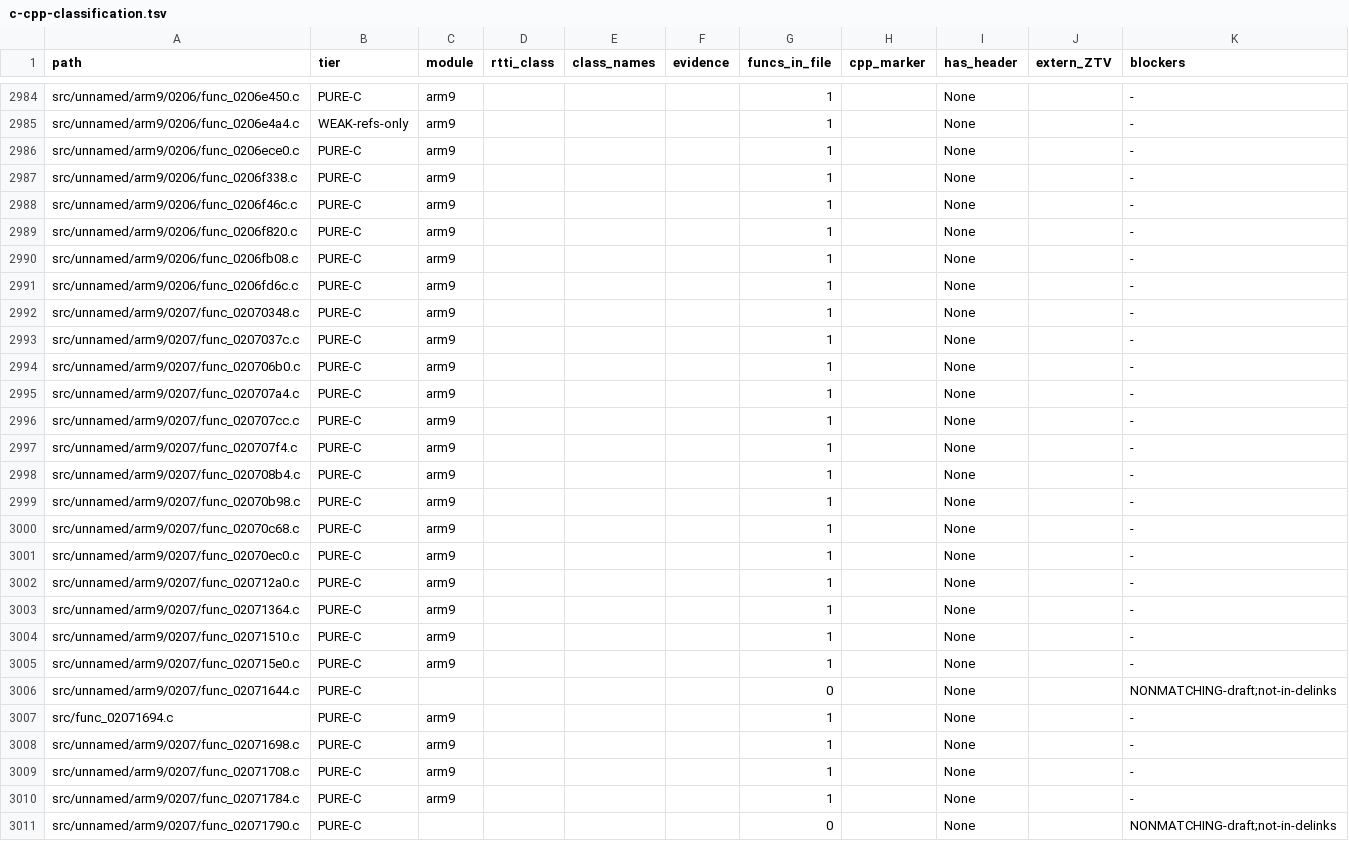
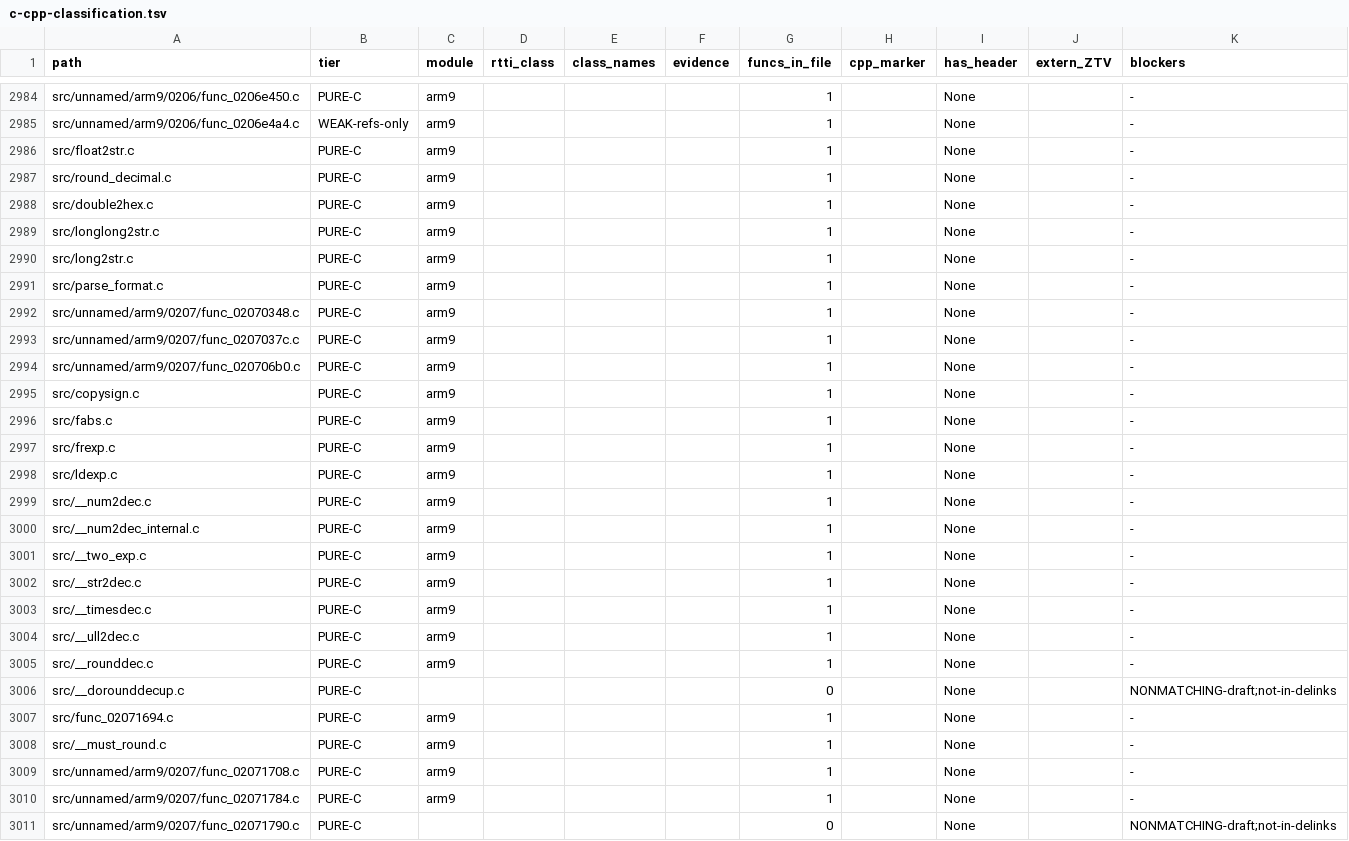
Before and after one commit to Alberto12345678999/sm64ds-decomp, a TSV file: notes/data/c-cpp-classification.tsv, drawn as a sheet; only a part is shown, gaps mark what is left out.

```diff
--- a/notes/data/c-cpp-classification.tsv
+++ b/notes/data/c-cpp-classification.tsv
@@ -2985,8 +2985,8 @@ src/unnamed/arm9/0206/func_0206e450.c	PURE-C	arm9				1		None		-
 src/unnamed/arm9/0206/func_0206e4a4.c	WEAK-refs-only	arm9				1		None		-
-src/unnamed/arm9/0206/func_0206ece0.c	PURE-C	arm9				1		None		-
-src/unnamed/arm9/0206/func_0206f338.c	PURE-C	arm9				1		None		-
-src/unnamed/arm9/0206/func_0206f46c.c	PURE-C	arm9				1		None		-
-src/unnamed/arm9/0206/func_0206f820.c	PURE-C	arm9				1		None		-
-src/unnamed/arm9/0206/func_0206fb08.c	PURE-C	arm9				1		None		-
-src/unnamed/arm9/0206/func_0206fd6c.c	PURE-C	arm9				1		None		-
+src/float2str.c	PURE-C	arm9				1		None		-
+src/round_decimal.c	PURE-C	arm9				1		None		-
+src/double2hex.c	PURE-C	arm9				1		None		-
+src/longlong2str.c	PURE-C	arm9				1		None		-
+src/long2str.c	PURE-C	arm9				1		None		-
+src/parse_format.c	PURE-C	arm9				1		None		-
 src/unnamed/arm9/0207/func_02070348.c	PURE-C	arm9				1		None		-
@@ -2994,16 +2994,16 @@ src/unnamed/arm9/0207/func_0207037c.c	PURE-C	arm9				1		None		-
 src/unnamed/arm9/0207/func_020706b0.c	PURE-C	arm9				1		None		-
-src/unnamed/arm9/0207/func_020707a4.c	PURE-C	arm9				1		None		-
-src/unnamed/arm9/0207/func_020707cc.c	PURE-C	arm9				1		None		-
-src/unnamed/arm9/0207/func_020707f4.c	PURE-C	arm9				1		None		-
-src/unnamed/arm9/0207/func_020708b4.c	PURE-C	arm9				1		None		-
-src/unnamed/arm9/0207/func_02070b98.c	PURE-C	arm9				1		None		-
-src/unnamed/arm9/0207/func_02070c68.c	PURE-C	arm9				1		None		-
-src/unnamed/arm9/0207/func_02070ec0.c	PURE-C	arm9				1		None		-
-src/unnamed/arm9/0207/func_020712a0.c	PURE-C	arm9				1		None		-
-src/unnamed/arm9/0207/func_02071364.c	PURE-C	arm9				1		None		-
-src/unnamed/arm9/0207/func_02071510.c	PURE-C	arm9				1		None		-
-src/unnamed/arm9/0207/func_020715e0.c	PURE-C	arm9				1		None		-
-src/unnamed/arm9/0207/func_02071644.c	PURE-C					0		None		NONMATCHING-draft;not-in-delinks
+src/copysign.c	PURE-C	arm9				1		None		-
+src/fabs.c	PURE-C	arm9				1		None		-
+src/frexp.c	PURE-C	arm9				1		None		-
+src/ldexp.c	PURE-C	arm9				1		None		-
+src/__num2dec.c	PURE-C	arm9				1		None		-
+src/__num2dec_internal.c	PURE-C	arm9				1		None		-
+src/__two_exp.c	PURE-C	arm9				1		None		-
+src/__str2dec.c	PURE-C	arm9				1		None		-
+src/__timesdec.c	PURE-C	arm9				1		None		-
+src/__ull2dec.c	PURE-C	arm9				1		None		-
+src/__rounddec.c	PURE-C	arm9				1		None		-
+src/__dorounddecup.c	PURE-C					0		None		NONMATCHING-draft;not-in-delinks
 src/func_02071694.c	PURE-C	arm9				1		None		-
-src/unnamed/arm9/0207/func_02071698.c	PURE-C	arm9				1		None		-
+src/__must_round.c	PURE-C	arm9				1		None		-
 src/unnamed/arm9/0207/func_02071708.c	PURE-C	arm9				1		None		-
```
Also changed, not shown: 36 other files.
